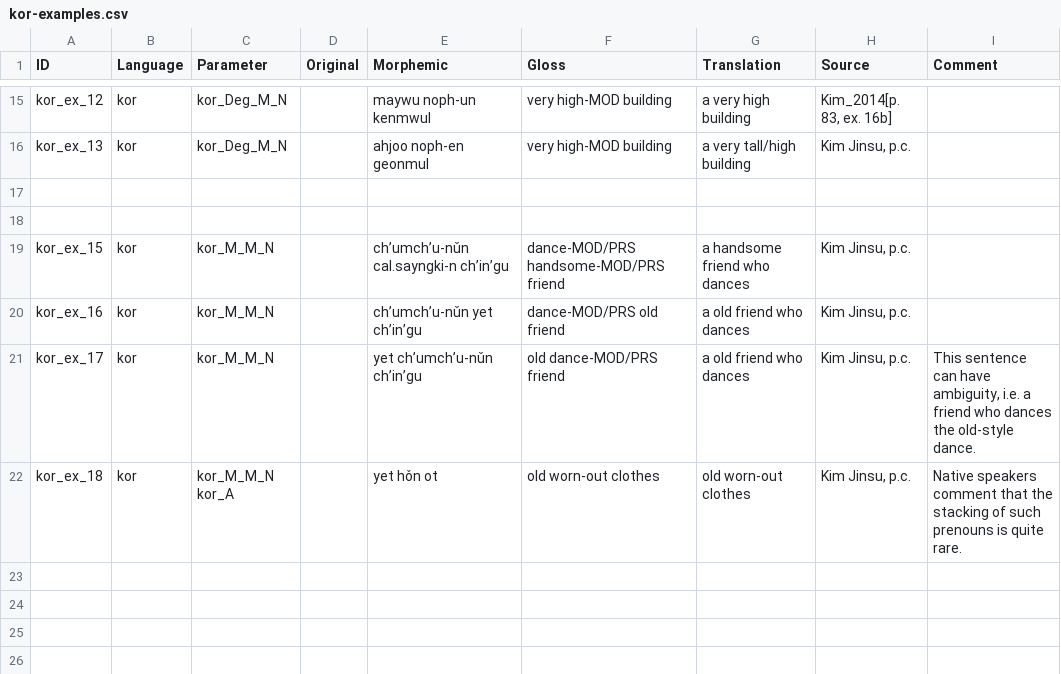
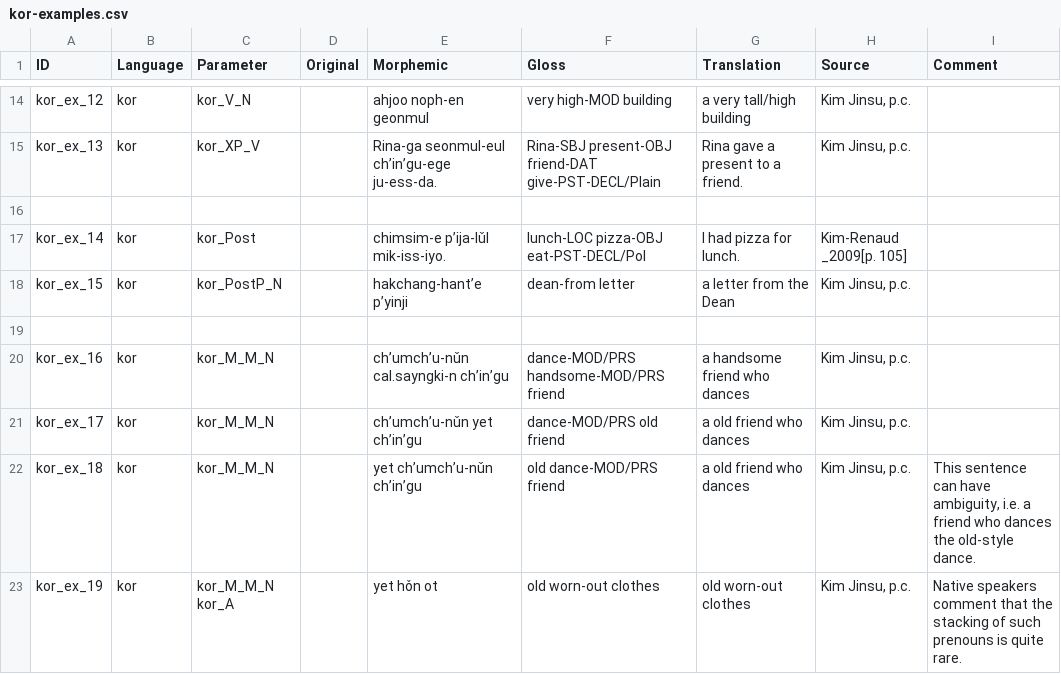
Before and after one commit to lxynk/nmdb-data, a CSV file: raw/kor-examples.csv, drawn as a sheet; only a part is shown, gaps mark what is left out; removed rows and columns are numbered as before the commit, all else as after; the diff covers the shown part only; the diff names each change by its address in the sheet, - before the commit and + after, or states it on an @@ line.

```diff
--- a/raw/kor-examples.csv
+++ b/raw/kor-examples.csv
-C14 (Parameter): kor_Deg_M_N
+C14 (Parameter): kor_V_N
-E14 (Morphemic): maywu noph-un kenmwul
+E14 (Morphemic): ahjoo noph-en geonmul
-G14 (Translation): a very high building
+G14 (Translation): a very tall/high building
-H14 (Source): Kim_2014[p. 83, ex. 16b]
+H14 (Source): Kim Jinsu, p.c.
-C15 (Parameter): kor_Deg_M_N
+C15 (Parameter): kor_XP_V
-E15 (Morphemic): ahjoo noph-en geonmul
+E15 (Morphemic): Rina-ga seonmul-eul ch’in’gu-ege ju-ess-da.
-F15 (Gloss): very high-MOD building
+F15 (Gloss): Rina-SBJ present-OBJ friend-DAT give-PST-DECL/Plain
-G15 (Translation): a very tall/high building
+G15 (Translation): Rina gave a present to a friend.
+row 17: kor_ex_14 | kor | kor_Post |  | chimsim-e p’ija-lǔl mik-iss-iyo. | lunch-LOC pizza-OBJ eat-PST-DECL/Pol | I had pizza for lunch. | Kim-Renaud _2009[p. 105]
+row 18: kor_ex_15 | kor | kor_PostP_N |  | hakchang-hant’e p’yinji | dean-from letter | a letter from the Dean | Kim Jinsu, p.c.
-row 19: kor_ex_15 | kor | kor_M_M_N |  | ch’umch’u-nǔn cal.sayngki-n ch’in’gu | dance-MOD/PRS handsome-MOD/PRS friend | a handsome friend who dances | Kim Jinsu, p.c.
-E20 (Morphemic): ch’umch’u-nǔn yet ch’in’gu
+E20 (Morphemic): ch’umch’u-nǔn cal.sayngki-n ch’in’gu
-F20 (Gloss): dance-MOD/PRS old friend
+F20 (Gloss): dance-MOD/PRS handsome-MOD/PRS friend
-G20 (Translation): a old friend who dances
+G20 (Translation): a handsome friend who dances
-E21 (Morphemic): yet ch’umch’u-nǔn ch’in’gu
+E21 (Morphemic): ch’umch’u-nǔn yet ch’in’gu
-F21 (Gloss): old dance-MOD/PRS friend
+F21 (Gloss): dance-MOD/PRS old friend
-I21 (Comment): This sentence can have ambiguity, i.e. a friend who dances the old-style dance.
+I21 (Comment): (empty)
-C22 (Parameter): kor_M_M_N kor_A
+C22 (Parameter): kor_M_M_N
-E22 (Morphemic): yet hǒn ot
+E22 (Morphemic): yet ch’umch’u-nǔn ch’in’gu
-F22 (Gloss): old worn-out clothes
+F22 (Gloss): old dance-MOD/PRS friend
-G22 (Translation): old worn-out clothes
+G22 (Translation): a old friend who dances
-I22 (Comment): Native speakers comment that the stacking of such prenouns is quite rare.
+I22 (Comment): This sentence can have ambiguity, i.e. a friend who dances the old-style dance.
+row 23: kor_ex_19 | kor | kor_M_M_N kor_A |  | yet hǒn ot | old worn-out clothes | old worn-out clothes | Kim Jinsu, p.c. | Native speakers comment that the stacking of such prenouns is quite rare.
```
Also changed, not shown: 1 removed row and 32 edited cells elsewhere in this file.
